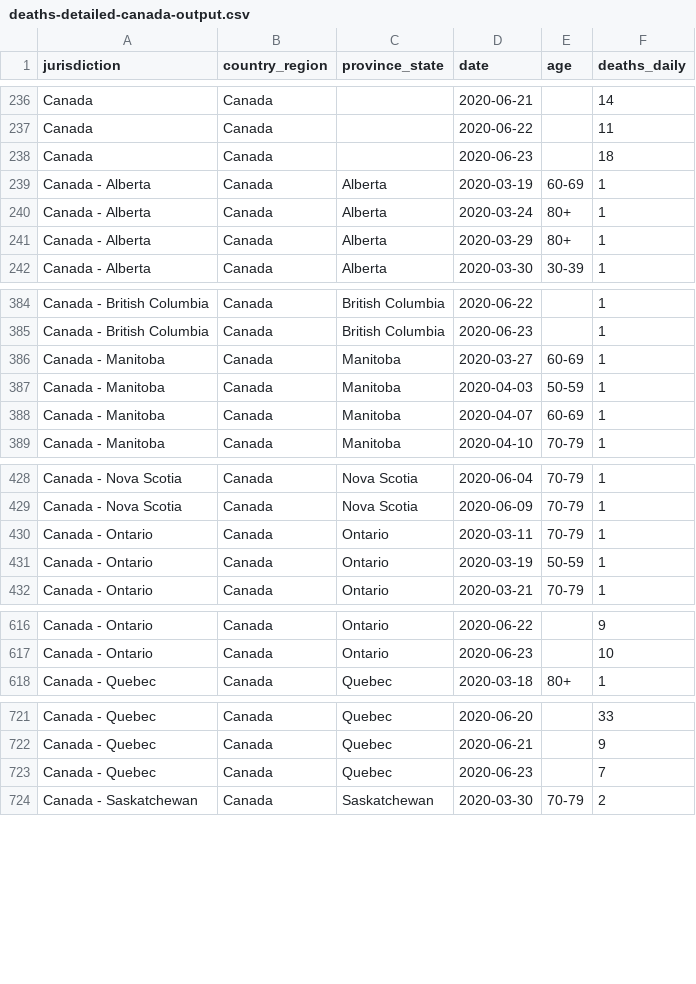
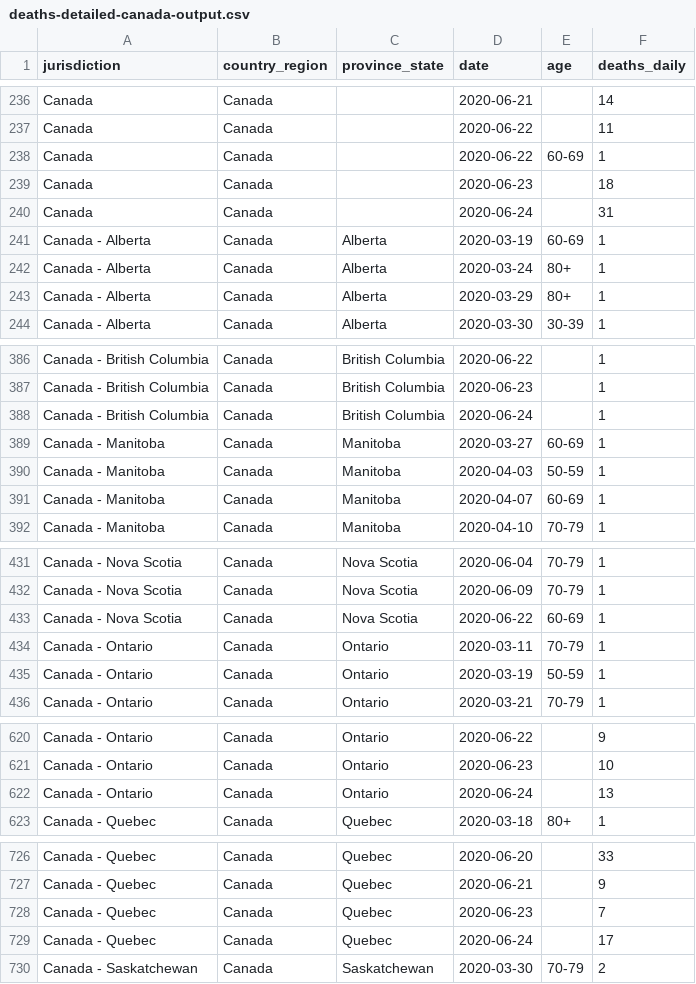
Before and after one commit to ApexRMS/covid19sim, a CSV file: data/deaths-detailed-canada-output.csv, drawn as a sheet; only a part is shown, gaps mark what is left out; the diff names each change by its address in the sheet, - before the commit and + after, or states it on an @@ line.

Commit message:
2020-06-25 data/forecast update

```diff
--- a/data/deaths-detailed-canada-output.csv
+++ b/data/deaths-detailed-canada-output.csv
+row 238: Canada | Canada |  | 2020-06-22 | 60-69 | 1
+row 240: Canada | Canada |  | 2020-06-24 |  | 31
+row 388: Canada - British Columbia | Canada | British Columbia | 2020-06-24 |  | 1
+row 433: Canada - Nova Scotia | Canada | Nova Scotia | 2020-06-22 | 60-69 | 1
+row 622: Canada - Ontario | Canada | Ontario | 2020-06-24 |  | 13
+row 729: Canada - Quebec | Canada | Quebec | 2020-06-24 |  | 17
```
Also changed, not shown: 11 other files.
